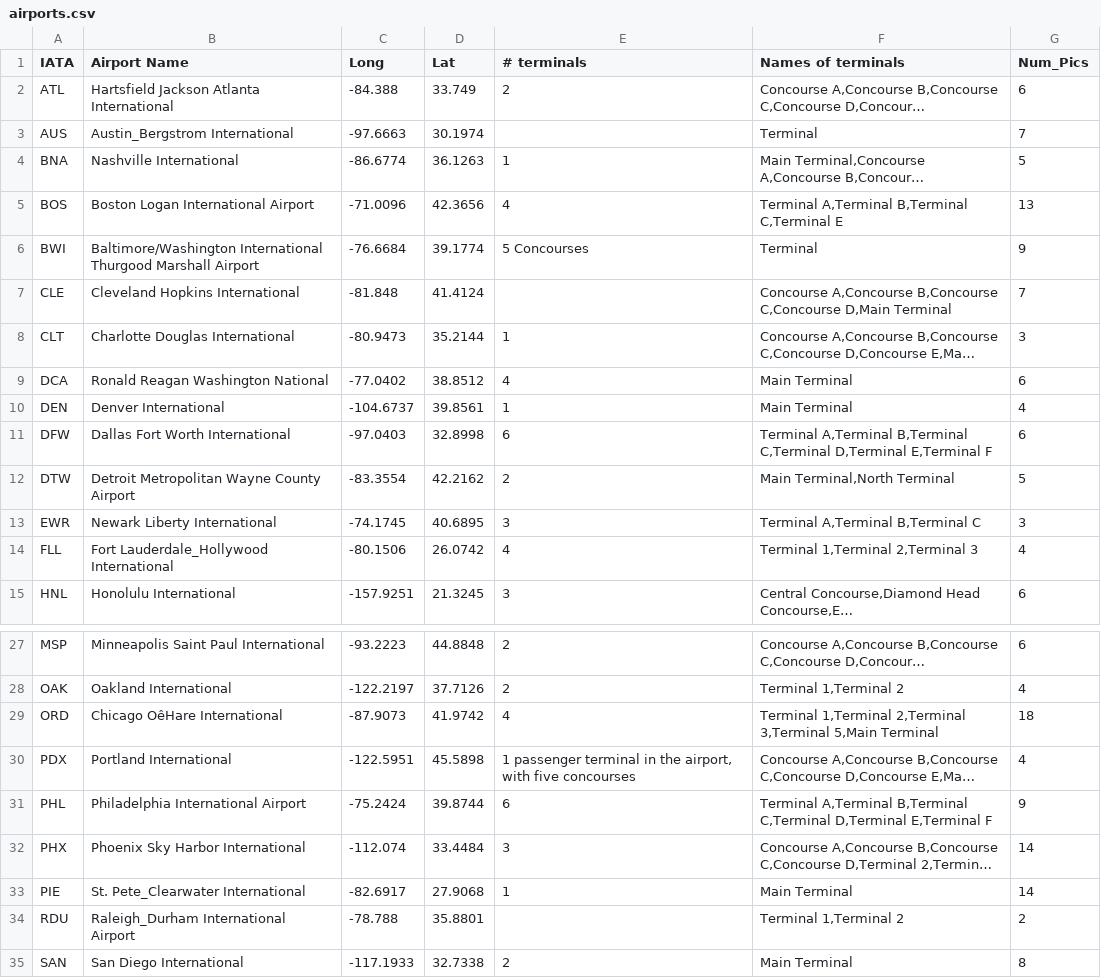
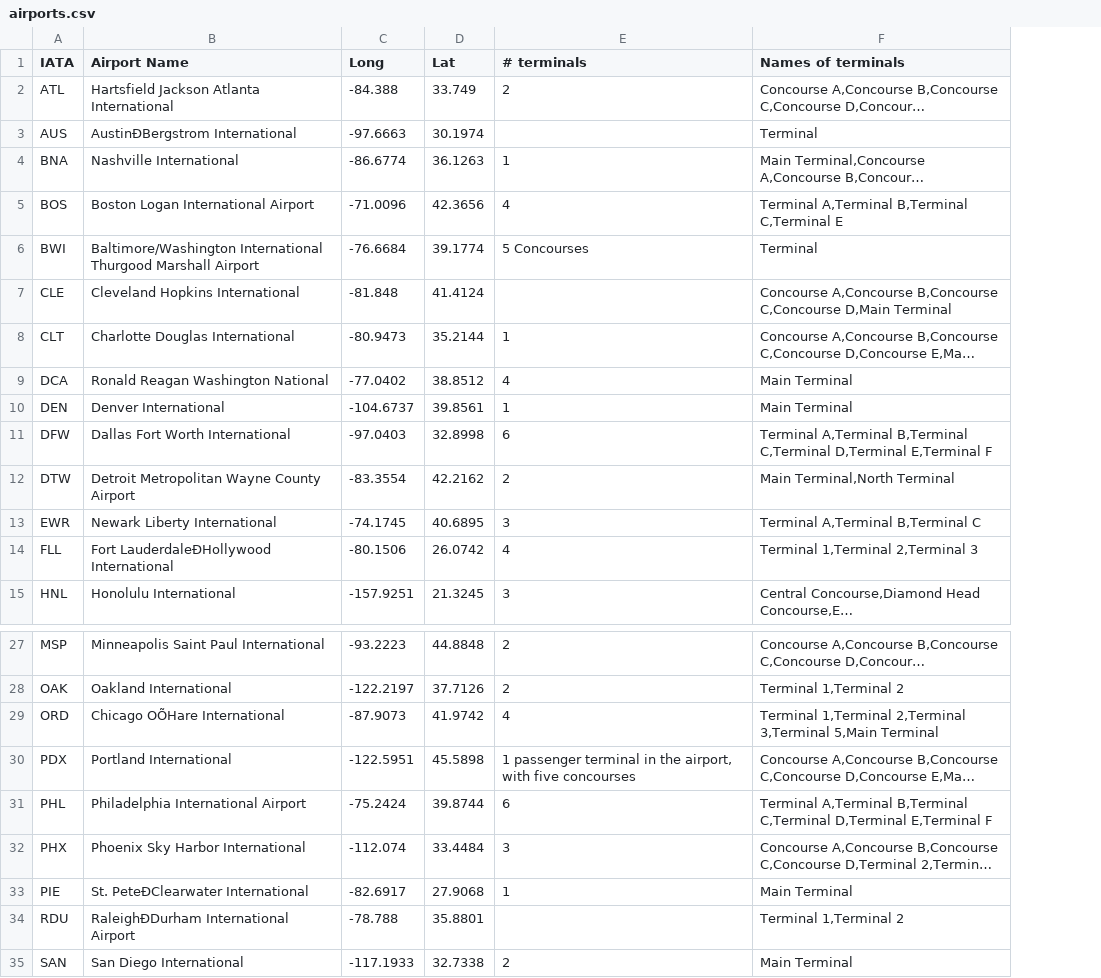
Before and after one commit to amcneel/Bonsai, a CSV file: Bonsai-FinalProject/Bonsai-FinalProject/airports.csv, drawn as a sheet; only a part is shown, gaps mark what is left out; long unchanged cells end in …; the diff names each change by its address in the sheet, - before the commit and + after, or states it on an @@ line.

```diff
--- a/Bonsai-FinalProject/Bonsai-FinalProject/airports.csv
+++ b/Bonsai-FinalProject/Bonsai-FinalProject/airports.csv
-column G (Num_Pics), rows 2-15: 6 | 7 | 5 | 13 | 9 | 7 | 3 | 6 | 4 | 6 | 5 | 3 | 4 | 6; rows 27-35: 6 | 4 | 18 | 4 | 9 | 14 | 14 | 2 | 8
-B3 (Airport Name): Austin_Bergstrom International
+B3 (Airport Name): AustinÐBergstrom International
-B14 (Airport Name): Fort Lauderdale_Hollywood International
+B14 (Airport Name): Fort LauderdaleÐHollywood International
-B29 (Airport Name): Chicago OêHare International
+B29 (Airport Name): Chicago OÕHare International
-B33 (Airport Name): St. Pete_Clearwater International
+B33 (Airport Name): St. PeteÐClearwater International
-B34 (Airport Name): Raleigh_Durham International Airport
+B34 (Airport Name): RaleighÐDurham International Airport
```
Also changed, not shown: 6 other files.
